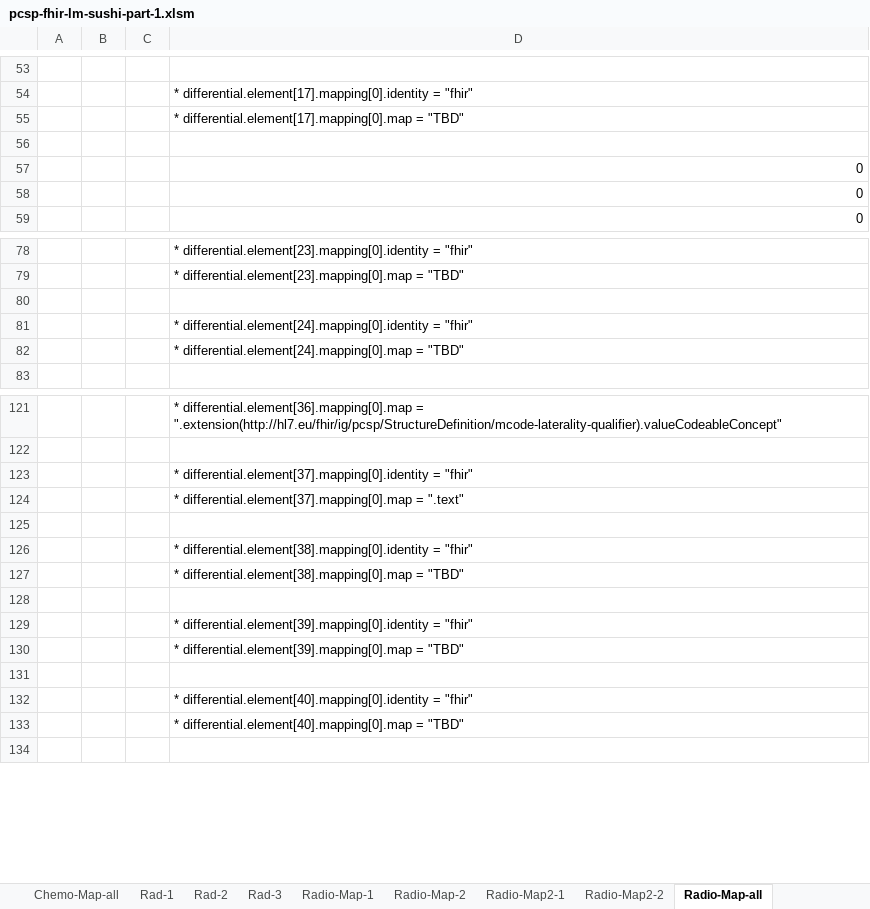
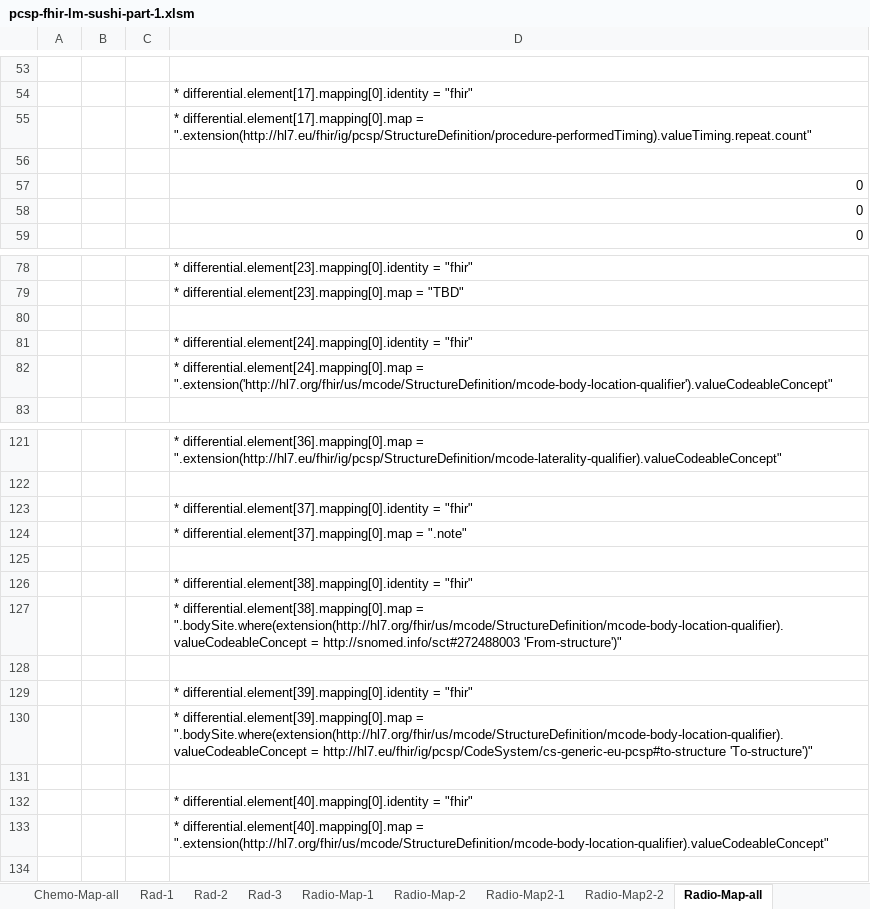
Before and after one commit to hl7-eu/pcsp, an Excel workbook: pcsp-fhir-lm-sushi-part-1.xlsm, sheet Radio-Map-all, drawn as a sheet; only a part is shown, gaps mark what is left out; values as stored, in another font and other column widths than the file's, no borders; the diff names each change by its address in the sheet, - before the commit and + after, or states it on an @@ line.

Commit message:
https://github.com/hl7-eu/pcsp/issues/15

```diff
--- a/pcsp-fhir-lm-sushi-part-1.xlsm (sheet Radio-Map-all)
+++ b/pcsp-fhir-lm-sushi-part-1.xlsm (sheet Radio-Map-all)
-D55: …differential.element[17].mapping[0].map = "TBD"
+D55: …differential.element[17].mapping[0].map = ".extension(http://hl7.eu/fhir/ig/pcsp/StructureDefinition/procedure-performedTiming).valueTiming.repeat.count"
-D82: …differential.element[24].mapping[0].map = "TBD"
+D82: …differential.element[24].mapping[0].map = ".extension('http://hl7.org/fhir/us/mcode/StructureDefinition/mcode-body-location-qualifier').valueCodeableConcept"
-D124: …differential.element[37].mapping[0].map = ".text"
+D124: …differential.element[37].mapping[0].map = ".note"
-D127: …differential.element[38].mapping[0].map = "TBD"
+D127: …differential.element[38].mapping[0].map = ".bodySite.where(extension(http://hl7.org/fhir/us/mcode/StructureDefinition/mcode-body-location-qualifier).valueCodeableConcept = http://snomed.info/sct#272488003 'From-structure')"
-D130: …differential.element[39].mapping[0].map = "TBD"
+D130: …differential.element[39].mapping[0].map = ".bodySite.where(extension(http://hl7.org/fhir/us/mcode/StructureDefinition/mcode-body-location-qualifier).valueCodeableConcept = http://hl7.eu/fhir/ig/pcsp/CodeSystem/cs-generic-eu-pcsp#to-structure 'To-structure')"
-D133: …differential.element[40].mapping[0].map = "TBD"
+D133: …differential.element[40].mapping[0].map = ".extension(http://hl7.org/fhir/us/mcode/StructureDefinition/mcode-body-location-qualifier).valueCodeableConcept"
```
Also changed, not shown: sheet Radio-Map-1, sheet Common, sheet Radio-Map-2, 8 other files.
